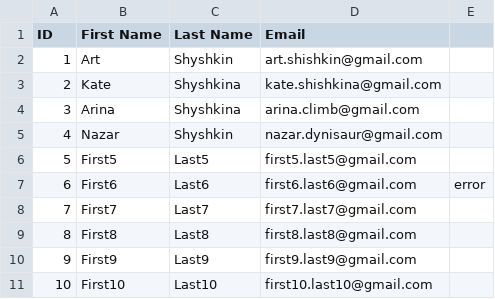
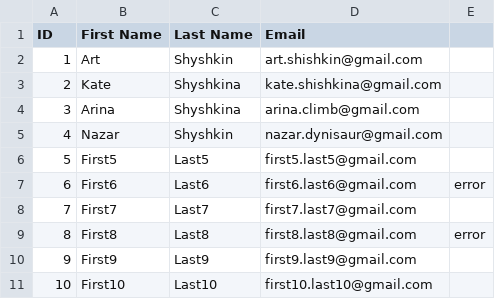
Before and after one commit to artshishkin/art-infybuzz-spring-batch, a CSV file: InputFiles/students-fault.csv, drawn as a sheet.

```diff
--- a/InputFiles/students-fault.csv
+++ b/InputFiles/students-fault.csv
@@ -8,3 +8,3 @@ ID,First Name,Last Name,Email
 7,First7,Last7,first7.last7@gmail.com
-8,First8,Last8,first8.last8@gmail.com
+8,First8,Last8,first8.last8@gmail.com,error
 9,First9,Last9,first9.last9@gmail.com
```
Also changed, not shown: 6 other files.
